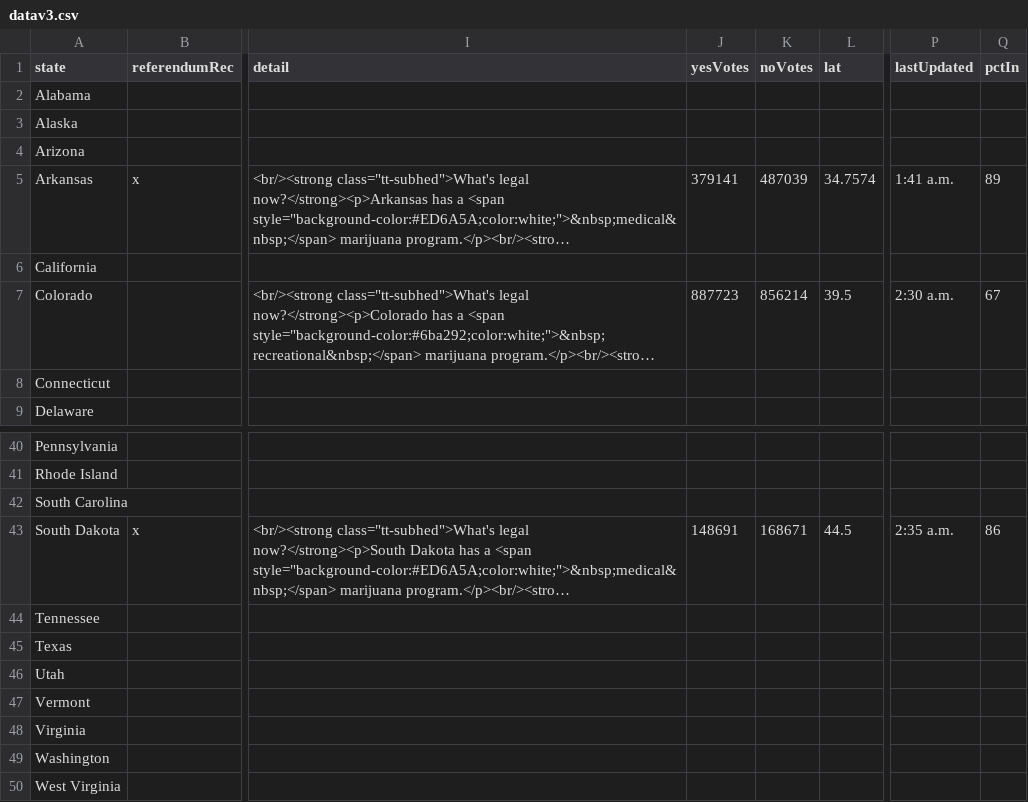
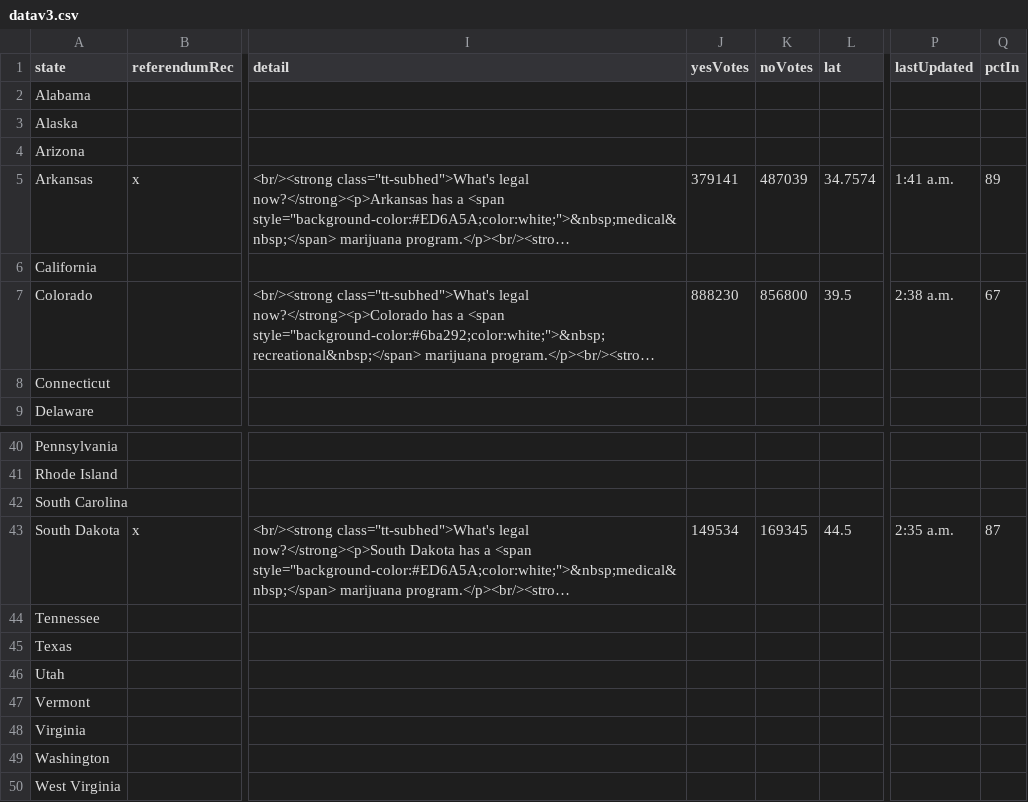
Before and after one commit to fakebenjay/cannabis-2022-referendum, a CSV file: datav3.csv, drawn as a sheet; only a part is shown, gaps mark what is left out; long unchanged cells end in …; the diff names each change by its address in the sheet, - before the commit and + after, or states it on an @@ line.

Commit message:
241a

```diff
--- a/datav3.csv
+++ b/datav3.csv
-J7 (yesVotes): 887723
+J7 (yesVotes): 888230
-K7 (noVotes): 856214
+K7 (noVotes): 856800
-P7 (lastUpdated): 2:30 a.m.
+P7 (lastUpdated): 2:38 a.m.
-J43 (yesVotes): 148691
+J43 (yesVotes): 149534
-K43 (noVotes): 168671
+K43 (noVotes): 169345
-Q43 (pctIn): 86
+Q43 (pctIn): 87
```
